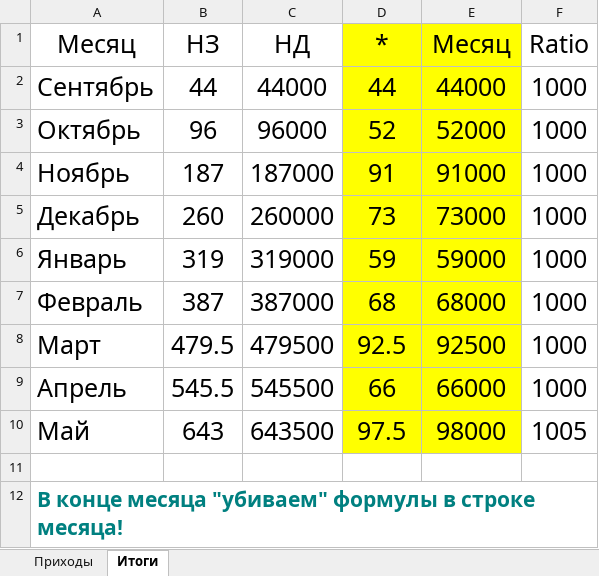
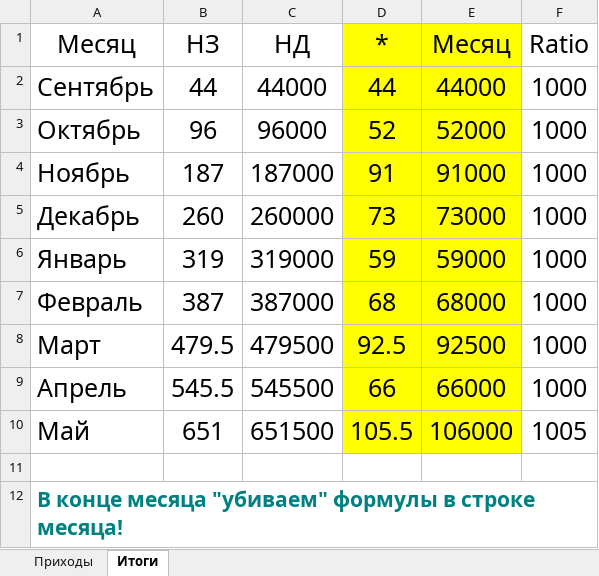
Before and after one commit to Rumanezzo/RumanezzoTkinter, an Excel workbook: 2021-2022.xlsx, sheet Итоги, drawn as a sheet; values as stored, in another font and other column widths than the file's, no borders; charts and pictures not drawn; the diff names each change by its address in the sheet, - before the commit and + after, or states it on an @@ line.

```diff
--- a/2021-2022.xlsx (sheet Итоги)
+++ b/2021-2022.xlsx (sheet Итоги)
-B10 (НЗ): 643
+B10 (НЗ): 651
-C10 (НД): 643500
+C10 (НД): 651500
-D10 (*): 97.5
+D10 (*): 105.5
-E10 (Месяц): 98000
+E10 (Месяц): 106000
```
Also changed, not shown: sheet Приходы, charts or pictures, 3 other files.
